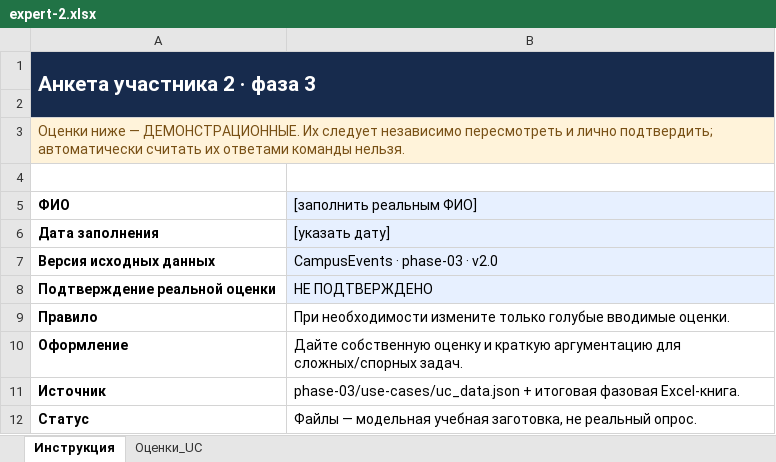
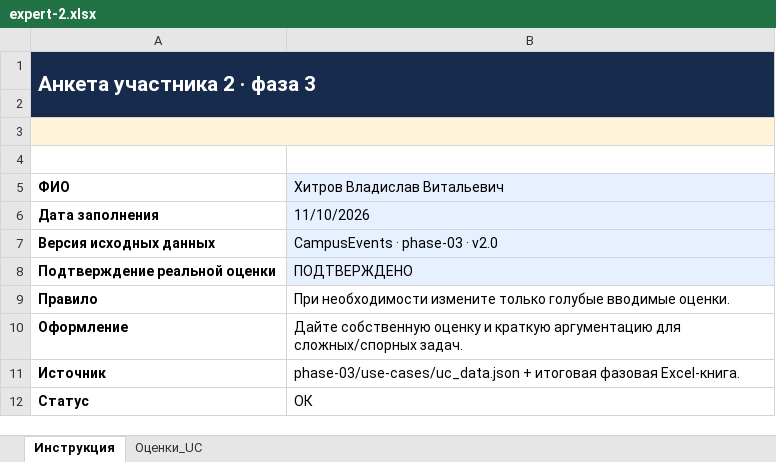
Before and after one commit to VlaydDetect/ProjectManagment, an Excel workbook: phase-03/expert-inputs/expert-2.xlsx, sheet Инструкция, drawn as a sheet; values as stored, in another font and other column widths than the file's, no borders; removed rows and columns are numbered as before the commit, all else as after; the diff names each change by its address in the sheet, - before the commit and + after, or states it on an @@ line.

```diff
--- a/phase-03/expert-inputs/expert-2.xlsx (sheet Инструкция)
+++ b/phase-03/expert-inputs/expert-2.xlsx (sheet Инструкция)
-row 3: Оценки ниже — ДЕМОНСТРАЦИОННЫЕ. Их следует независимо пересмотреть и лично подтвердить; автоматически считать их ответами команды нельзя.
-A3:B3 fill: none
+A3:B3 fill: #FFF3DA
+A3:B3 merged
+row 4: (empty)
-B5: [заполнить реальным ФИО]
+B5: Хитров Владислав Витальевич
-B6 (Хитров Владислав Витальевич): [указать дату]
+B6 (Хитров Владислав Витальевич): 11/10/2026
-B8 (Хитров Владислав Витальевич): НЕ ПОДТВЕРЖДЕНО
+B8 (Хитров Владислав Витальевич): ПОДТВЕРЖДЕНО
-B12 (Хитров Владислав Витальевич): Файлы — модельная учебная заготовка, не реальный опрос.
+B12 (Хитров Владислав Витальевич): ОК
```
Also changed, not shown: sheet Оценки_UC, phase-03/expert-inputs/expert-1.xlsx, phase-03/expert-inputs/expert-3.xlsx, 4 other files.
